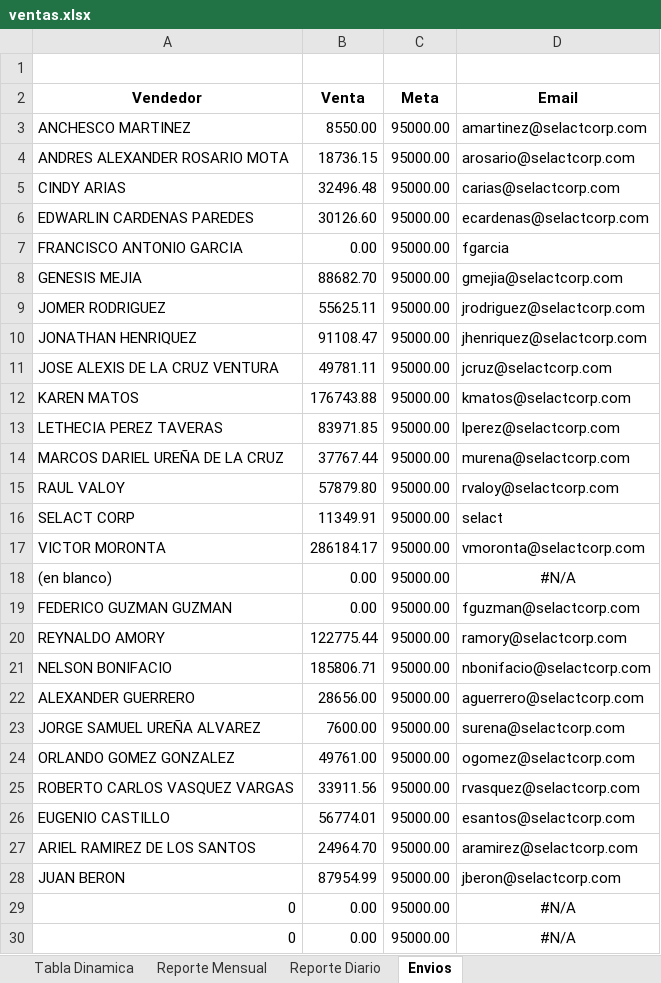
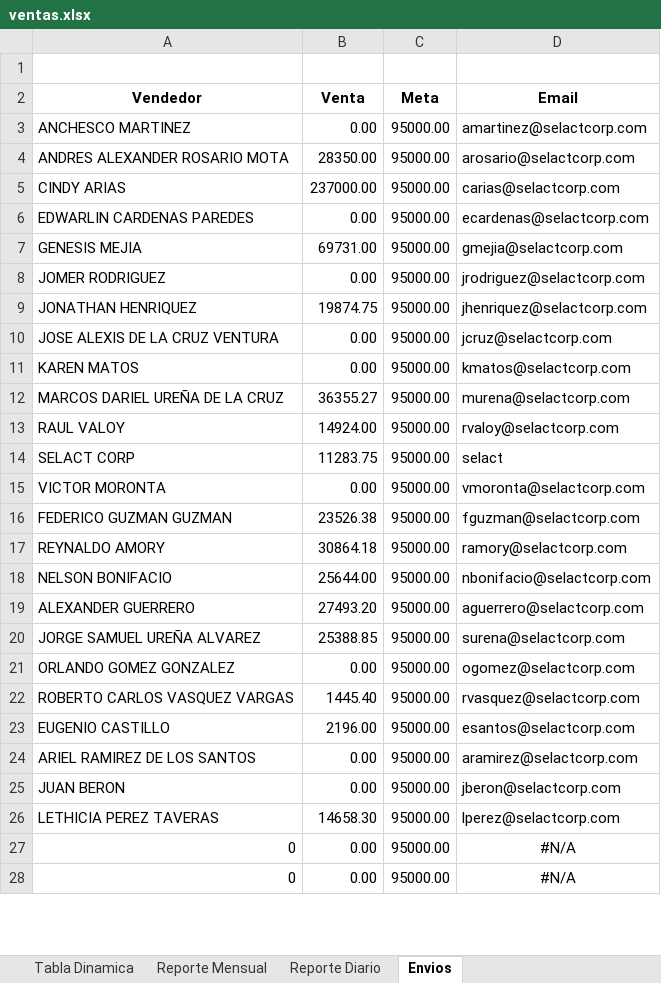
Before and after one commit to CodeDrTech/DevelopPython, an Excel workbook: Ventas Selact/ventas.xlsx, sheet Envios, drawn as a sheet; only a part is shown; values as stored, in another font and other column widths than the file's, no borders; removed rows and columns are numbered as before the commit, all else as after; the diff covers the shown part only; the diff names each change by its address in the sheet, - before the commit and + after, or states it on an @@ line.

```diff
--- a/Ventas Selact/ventas.xlsx (sheet Envios)
+++ b/Ventas Selact/ventas.xlsx (sheet Envios)
-B3 (Venta): 8550.00
+B3 (Venta): 0.00
-B4 (Venta): 18736.15
+B4 (Venta): 28350.00
-B5 (Venta): 32496.48
+B5 (Venta): 237000.00
-B6 (Venta): 30126.60
+B6 (Venta): 0.00
-row 7: FRANCISCO ANTONIO GARCIA | 0.00 | 95000.00 | fgarcia
-B7 (Venta): 88682.70
+B7 (Venta): 69731.00
-B8 (Venta): 55625.11
+B8 (Venta): 0.00
-B9 (Venta): 91108.47
+B9 (Venta): 19874.75
-B10 (Venta): 49781.11
+B10 (Venta): 0.00
-B11 (Venta): 176743.88
+B11 (Venta): 0.00
-row 13: LETHECIA PEREZ TAVERAS | 83971.85 | 95000.00 | lperez@selactcorp.com
-B12 (Venta): 37767.44
+B12 (Venta): 36355.27
-B13 (Venta): 57879.80
+B13 (Venta): 14924.00
-B14 (Venta): 11349.91
+B14 (Venta): 11283.75
-B15 (Venta): 286184.17
+B15 (Venta): 0.00
-row 18: (en blanco) | 0.00 | 95000.00 | #N/A
-B16 (Venta): 0.00
+B16 (Venta): 23526.38
-B17 (Venta): 122775.44
+B17 (Venta): 30864.18
-B18 (Venta): 185806.71
+B18 (Venta): 25644.00
-B19 (Venta): 28656.00
+B19 (Venta): 27493.20
-B20 (Venta): 7600.00
+B20 (Venta): 25388.85
-B21 (Venta): 49761.00
+B21 (Venta): 0.00
-B22 (Venta): 33911.56
+B22 (Venta): 1445.40
-B23 (Venta): 56774.01
+B23 (Venta): 2196.00
-B24 (Venta): 24964.70
+B24 (Venta): 0.00
-B25 (Venta): 87954.99
+B25 (Venta): 0.00
+row 26: LETHICIA PEREZ TAVERAS | 14658.30 | 95000.00 | lperez@selactcorp.com
```
Also changed, not shown: 2 added rows and 1 edited cell elsewhere in this sheet, sheet SELACT$Sales Invoice Line, sheet SELACT$Sales Invoice Header, sheet Tabla Dinamica, sheet Reporte Diario, sheet Reporte Mensual, sheet SELACT$Salesperson_Purchaser, formulas that keep their value, charts or pictures, Ventas Selact/Pruebas.xlsx, 1 other file.
